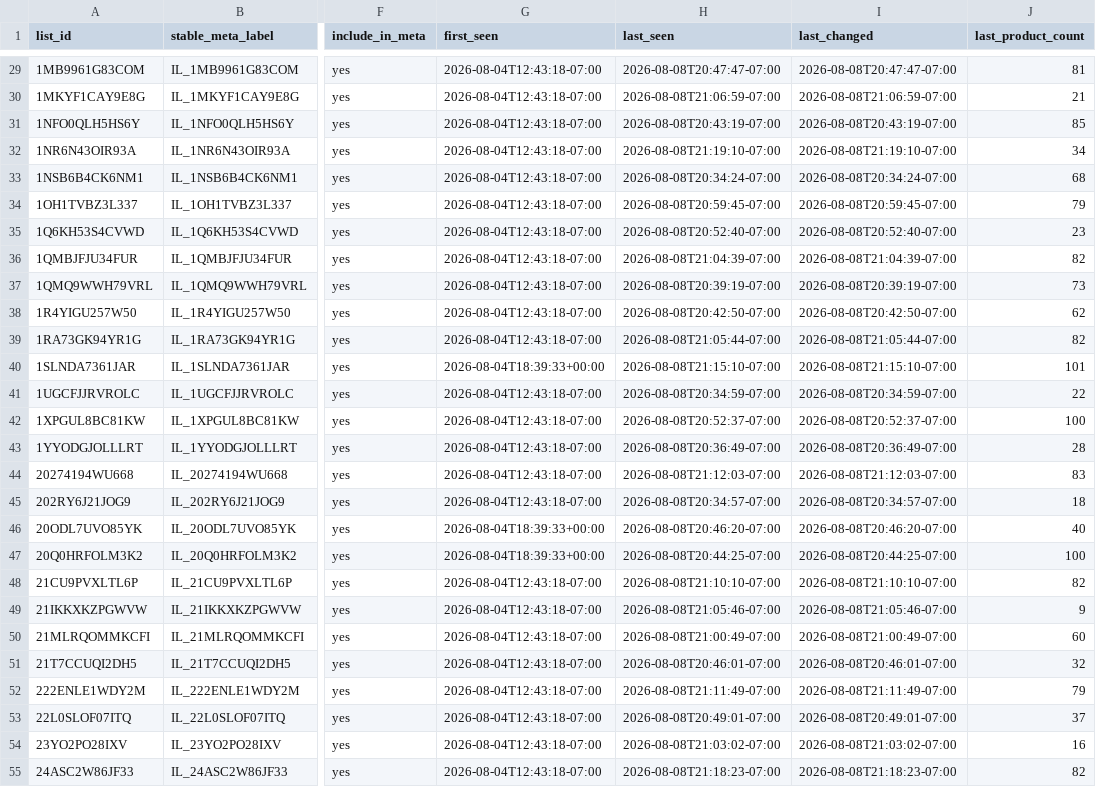
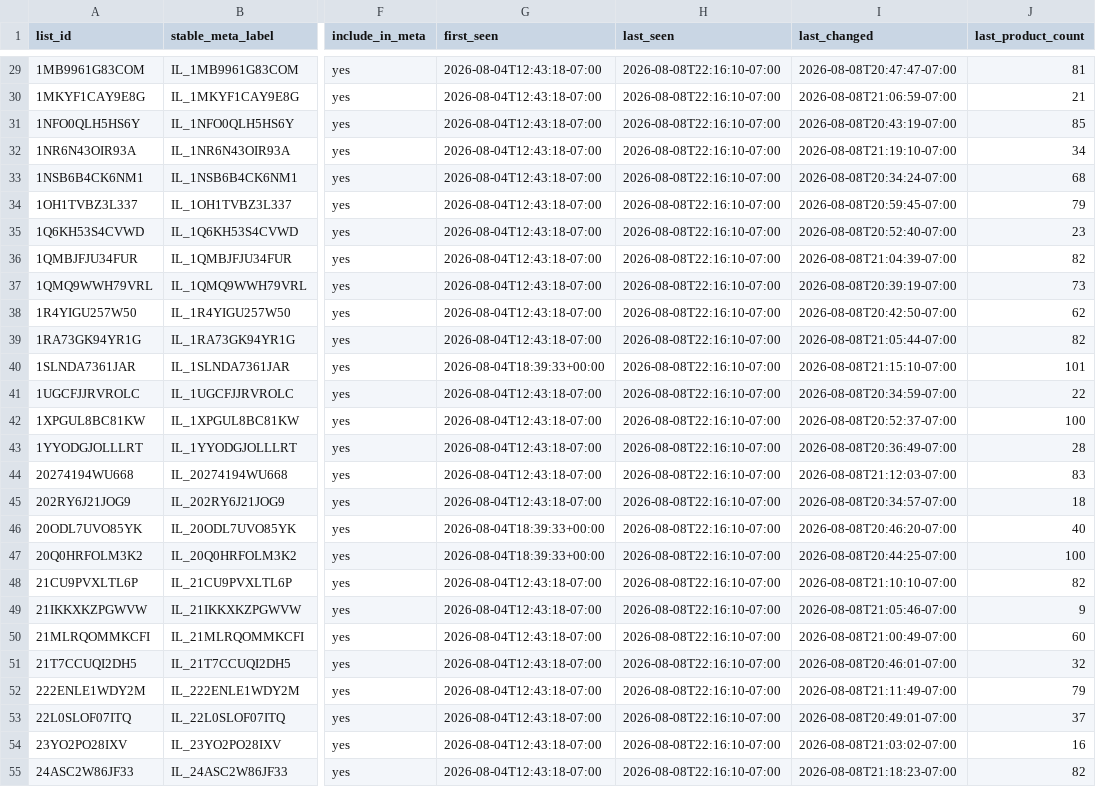
Before and after one commit to Berkeleycodingmomma/hillary-meta-catalog, a CSV file: config/idea_list_registry.csv, drawn as a sheet; only a part is shown, gaps mark what is left out; the diff covers the shown part only; the diff names each change by its address in the sheet, - before the commit and + after, or states it on an @@ line.

```diff
--- a/config/idea_list_registry.csv
+++ b/config/idea_list_registry.csv
-H29 (last_seen): 2026-08-08T20:47:47-07:00
+H29 (last_seen): 2026-08-08T22:16:10-07:00
-H30 (last_seen): 2026-08-08T21:06:59-07:00
+H30 (last_seen): 2026-08-08T22:16:10-07:00
-H31 (last_seen): 2026-08-08T20:43:19-07:00
+H31 (last_seen): 2026-08-08T22:16:10-07:00
-H32 (last_seen): 2026-08-08T21:19:10-07:00
+H32 (last_seen): 2026-08-08T22:16:10-07:00
-H33 (last_seen): 2026-08-08T20:34:24-07:00
+H33 (last_seen): 2026-08-08T22:16:10-07:00
-H34 (last_seen): 2026-08-08T20:59:45-07:00
+H34 (last_seen): 2026-08-08T22:16:10-07:00
-H35 (last_seen): 2026-08-08T20:52:40-07:00
+H35 (last_seen): 2026-08-08T22:16:10-07:00
-H36 (last_seen): 2026-08-08T21:04:39-07:00
+H36 (last_seen): 2026-08-08T22:16:10-07:00
-H37 (last_seen): 2026-08-08T20:39:19-07:00
+H37 (last_seen): 2026-08-08T22:16:10-07:00
-H38 (last_seen): 2026-08-08T20:42:50-07:00
+H38 (last_seen): 2026-08-08T22:16:10-07:00
-H39 (last_seen): 2026-08-08T21:05:44-07:00
+H39 (last_seen): 2026-08-08T22:16:10-07:00
-H40 (last_seen): 2026-08-08T21:15:10-07:00
+H40 (last_seen): 2026-08-08T22:16:10-07:00
-H41 (last_seen): 2026-08-08T20:34:59-07:00
+H41 (last_seen): 2026-08-08T22:16:10-07:00
-H42 (last_seen): 2026-08-08T20:52:37-07:00
+H42 (last_seen): 2026-08-08T22:16:10-07:00
-H43 (last_seen): 2026-08-08T20:36:49-07:00
+H43 (last_seen): 2026-08-08T22:16:10-07:00
-H44 (last_seen): 2026-08-08T21:12:03-07:00
+H44 (last_seen): 2026-08-08T22:16:10-07:00
-H45 (last_seen): 2026-08-08T20:34:57-07:00
+H45 (last_seen): 2026-08-08T22:16:10-07:00
-H46 (last_seen): 2026-08-08T20:46:20-07:00
+H46 (last_seen): 2026-08-08T22:16:10-07:00
-H47 (last_seen): 2026-08-08T20:44:25-07:00
+H47 (last_seen): 2026-08-08T22:16:10-07:00
-H48 (last_seen): 2026-08-08T21:10:10-07:00
+H48 (last_seen): 2026-08-08T22:16:10-07:00
-H49 (last_seen): 2026-08-08T21:05:46-07:00
+H49 (last_seen): 2026-08-08T22:16:10-07:00
-H50 (last_seen): 2026-08-08T21:00:49-07:00
+H50 (last_seen): 2026-08-08T22:16:10-07:00
-H51 (last_seen): 2026-08-08T20:46:01-07:00
+H51 (last_seen): 2026-08-08T22:16:10-07:00
-H52 (last_seen): 2026-08-08T21:11:49-07:00
+H52 (last_seen): 2026-08-08T22:16:10-07:00
-H53 (last_seen): 2026-08-08T20:49:01-07:00
+H53 (last_seen): 2026-08-08T22:16:10-07:00
-H54 (last_seen): 2026-08-08T21:03:02-07:00
+H54 (last_seen): 2026-08-08T22:16:10-07:00
-H55 (last_seen): 2026-08-08T21:18:23-07:00
+H55 (last_seen): 2026-08-08T22:16:10-07:00
```
Also changed, not shown: 158 edited cells elsewhere in this file, reports/approved_lists_resolved.csv, 2 other files.
